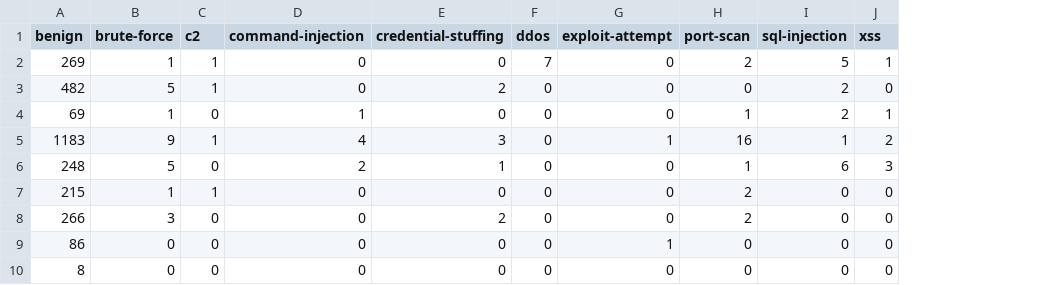
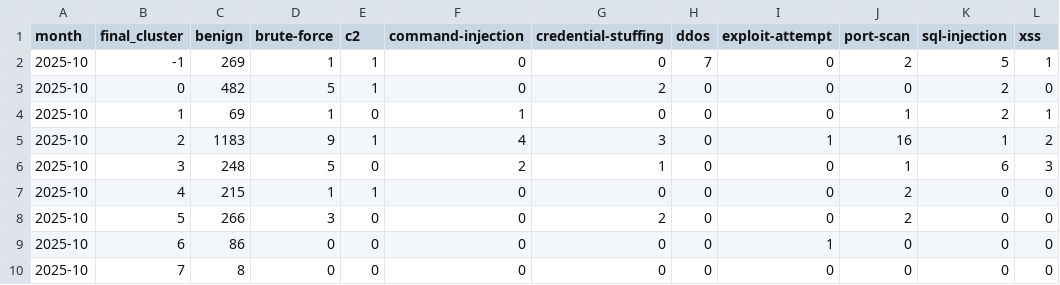
Before and after one commit to NidamanuriBhargav/cybersecurity-ai-threat-detection, a CSV file: outputs/reports/monthly_attack_table.csv, drawn as a sheet; only a part is shown; the diff names each change by its address in the sheet, - before the commit and + after, or states it on an @@ line.

```diff
--- a/outputs/reports/monthly_attack_table.csv
+++ b/outputs/reports/monthly_attack_table.csv
+column A (month), rows 2-10: all 2025-10
+column B (final_cluster), rows 2-10: -1 | 0 | 1 | 2 | 3 | 4 | 5 | 6 | 7
```
Also changed, not shown: 5 other files.
